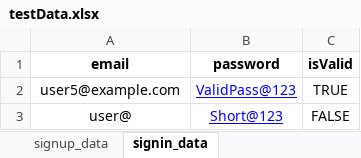
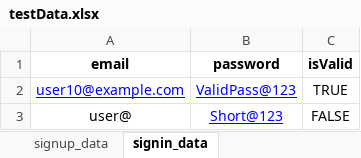
Before and after one commit to rohankapse20/knkyWebApp_AutomationTesting-For-Automation-Testing-, an Excel workbook: data/testData.xlsx, sheet signin_data, drawn as a sheet; values as stored, in another font and other column widths than the file's, no borders; the diff names each change by its address in the sheet, - before the commit and + after, or states it on an @@ line.

```diff
--- a/data/testData.xlsx (sheet signin_data)
+++ b/data/testData.xlsx (sheet signin_data)
-A2 (email): user5@example.com
+A2 (email): user10@example.com
@@ A2 underline: off → on, text colour: black → #0000FF @@
```
Also changed, not shown: sheet signup_data, 15 other files.
